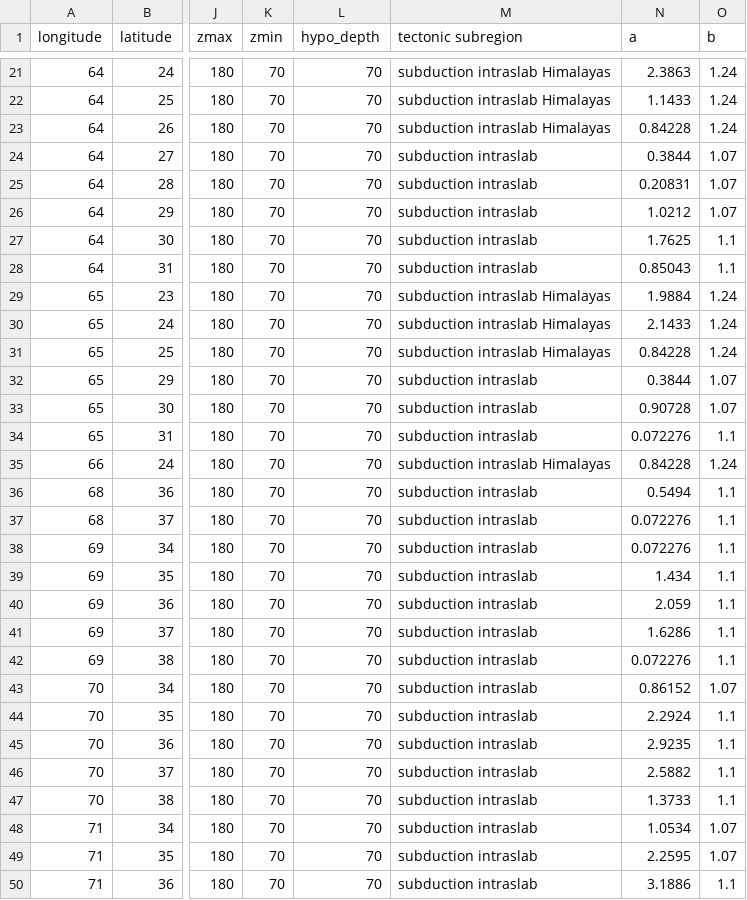
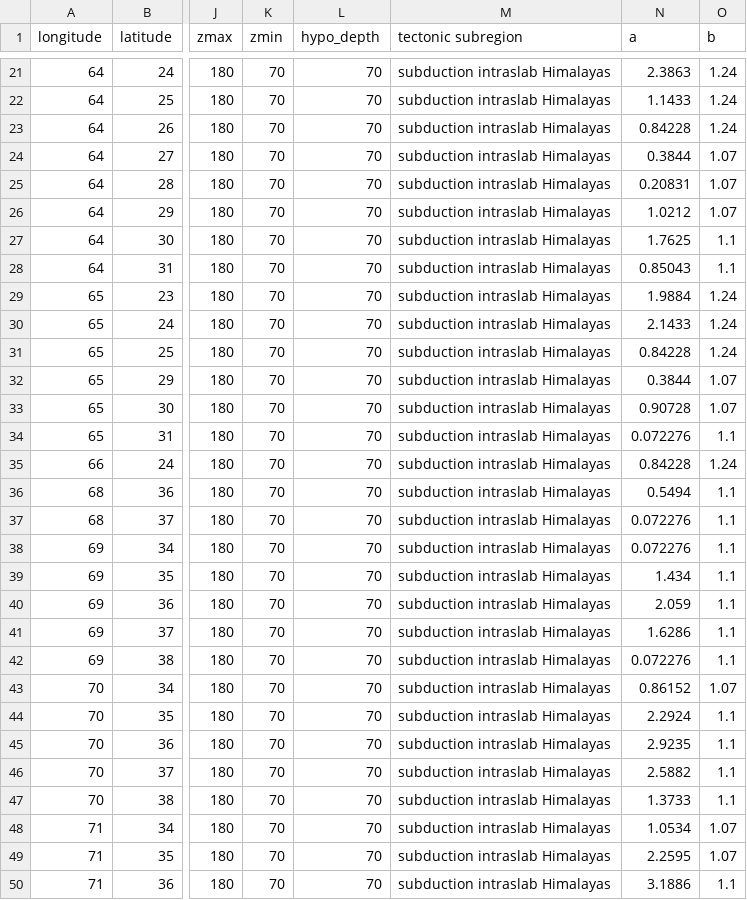
Before and after one commit to nackerley/indian-subcontinent-psha, a CSV file: Source Models/nt2012_smoothed_source_model_thinned_v2_mmin5.5_layer3.csv, drawn as a sheet; only a part is shown, gaps mark what is left out; the diff covers the shown part only; the diff names each change by its address in the sheet, - before the commit and + after, or states it on an @@ line.

```diff
--- a/Source Models/nt2012_smoothed_source_model_thinned_v2_mmin5.5_layer3.csv
+++ b/Source Models/nt2012_smoothed_source_model_thinned_v2_mmin5.5_layer3.csv
-M24:M28 (tectonic subregion): subduction intraslab
+M24:M28 (tectonic subregion): subduction intraslab Himalayas
-M32:M34 (tectonic subregion): subduction intraslab
+M32:M34 (tectonic subregion): subduction intraslab Himalayas
-M36:M50 (tectonic subregion): subduction intraslab
+M36:M50 (tectonic subregion): subduction intraslab Himalayas
```
Also changed, not shown: 52 edited cells elsewhere in this file, Source Models/auxiliary_data_v2.csv, Source Models/nt2012_smoothed_source_model_thinned_v2_mmin4.5_layer3.csv, 8 other files.
